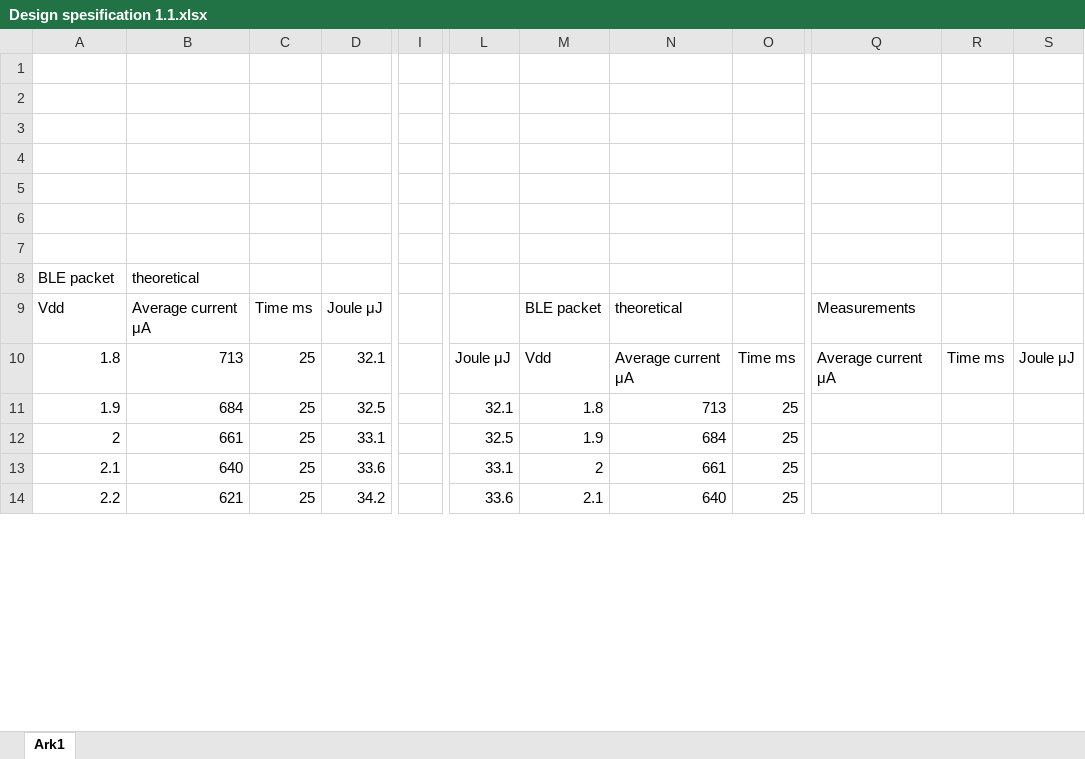
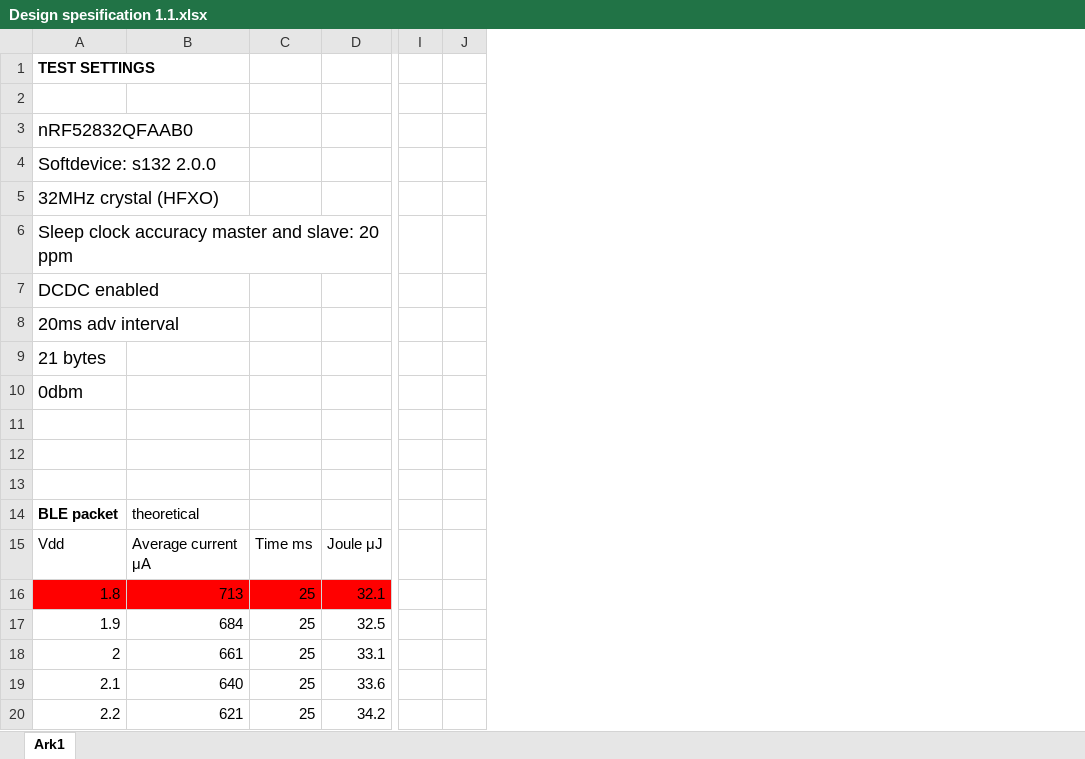
Before and after one commit to simenrostad/Bachelor-Nordic_Semi, an Excel workbook: Misc/Measurements and calculations/Design spesification 1.1.xlsx, sheet Ark1, drawn as a sheet; only a part is shown, gaps mark what is left out; values as stored, in another font and other column widths than the file's, no borders; charts and pictures not drawn; removed rows and columns are numbered as before the commit, all else as after; rows hold the shown columns only; the diff covers the shown part only; the diff names each change by its address in the sheet, - before the commit and + after, or states it on an @@ line.

Commit message:
mod design spec

```diff
--- a/Misc/Measurements and calculations/Design spesification 1.1.xlsx (sheet Ark1)
+++ b/Misc/Measurements and calculations/Design spesification 1.1.xlsx (sheet Ark1)
-column I, empty
-column L, rows 10-14: Joule μJ | 32.1 | 32.5 | 33.1 | 33.6
-column M, rows 9-14: BLE packet | Vdd | 1.8 | 1.9 | 2 | 2.1
-column N, rows 9-14: theoretical | Average current μA | 713 | 684 | 661 | 640
-column O, rows 10-14: Time ms | 25 | 25 | 25 | 25
-column Q, rows 9-10: Measurements | Average current μA
-column R, row 10: Time ms
-column S, row 10: Joule μJ
+column I, empty
+column J, empty
+row 1: TEST SETTINGS
-row 3: (empty)
+row 3: nRF52832QFAAB0
-row 4: (empty)
+row 4: Softdevice: s132 2.0.0
-row 5: (empty)
+row 5: 32MHz crystal (HFXO)
+row 6: Sleep clock accuracy master and slave: 20 ppm
+row 7: DCDC enabled
+row 8: 20ms adv interval
+row 9: 21 bytes
+row 10: 0dbm
-A14 bold: off
+A14 bold: on
-A16:D16 fill: none
+A16:D16 fill: #FF0000
```
Also changed, not shown: 57 added rows, 3 removed columns, 7 edited cells and cell formats elsewhere in this sheet, formulas that keep their value, charts or pictures, 1 other file.
